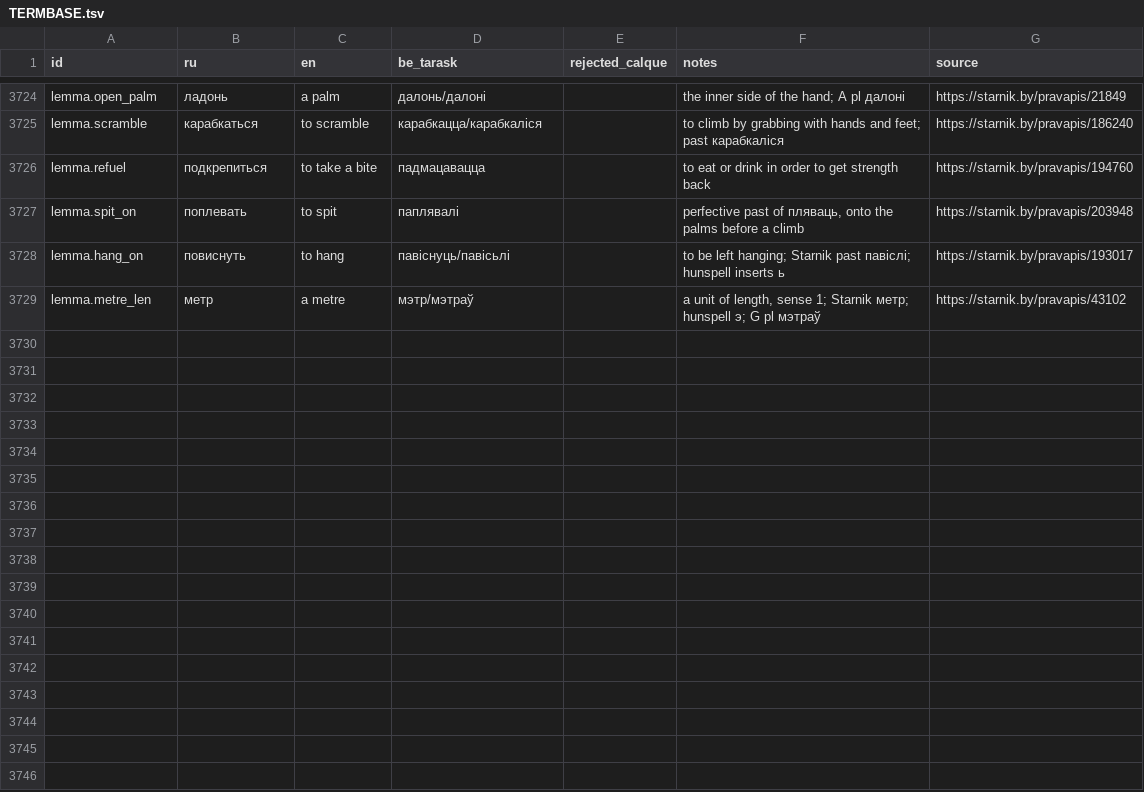
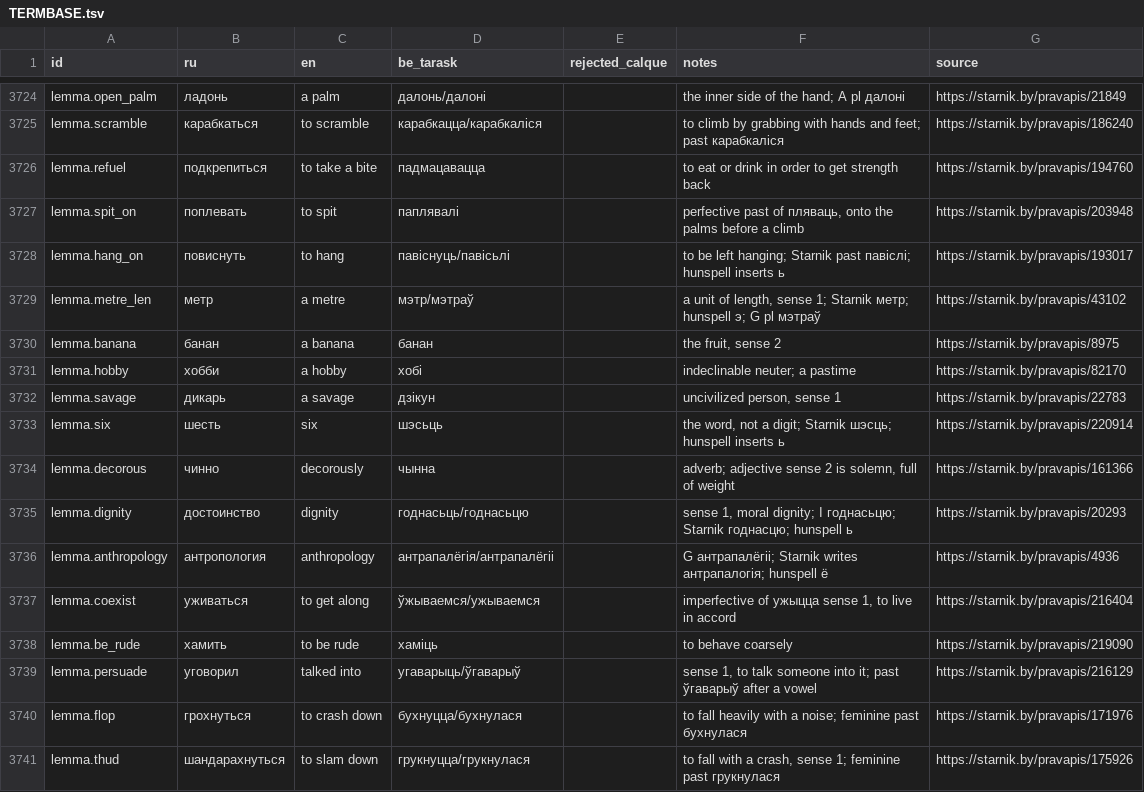
Before and after one commit to siarhei-zavadski/space-rangers-be-translation, a TSV file: TERMBASE.tsv, drawn as a sheet; only a part is shown, gaps mark what is left out.

```diff
--- a/TERMBASE.tsv
+++ b/TERMBASE.tsv
@@ -3729 +3729,13 @@ lemma.hang_on	повиснуть	to hang	павіснуць/павісьлі		to
 lemma.metre_len	метр	a metre	мэтр/мэтраў		a unit of length, sense 1; Starnik метр; hunspell э; G pl мэтраў	https://starnik.by/pravapis/43102
+lemma.banana	банан	a banana	банан		the fruit, sense 2	https://starnik.by/pravapis/8975
+lemma.hobby	хобби	a hobby	хобі		indeclinable neuter; a pastime	https://starnik.by/pravapis/82170
+lemma.savage	дикарь	a savage	дзікун		uncivilized person, sense 1	https://starnik.by/pravapis/22783
+lemma.six	шесть	six	шэсьць		the word, not a digit; Starnik шэсць; hunspell inserts ь	https://starnik.by/pravapis/220914
+lemma.decorous	чинно	decorously	чынна		adverb; adjective sense 2 is solemn, full of weight	https://starnik.by/pravapis/161366
+lemma.dignity	достоинство	dignity	годнасьць/годнасьцю		sense 1, moral dignity; I годнасьцю; Starnik годнасцю; hunspell ь	https://starnik.by/pravapis/20293
+lemma.anthropology	антропология	anthropology	антрапалёгія/антрапалёгіі		G антрапалёгіі; Starnik writes антрапалогія; hunspell ё	https://starnik.by/pravapis/4936
+lemma.coexist	уживаться	to get along	ўжываемся/ужываемся		imperfective of ужыцца sense 1, to live in accord	https://starnik.by/pravapis/216404
+lemma.be_rude	хамить	to be rude	хаміць		to behave coarsely	https://starnik.by/pravapis/219090
+lemma.persuade	уговорил	talked into	угаварыць/ўгаварыў		sense 1, to talk someone into it; past ўгаварыў after a vowel	https://starnik.by/pravapis/216129
+lemma.flop	грохнуться	to crash down	бухнуцца/бухнулася		to fall heavily with a noise; feminine past бухнулася	https://starnik.by/pravapis/171976
+lemma.thud	шандарахнуться	to slam down	грукнуцца/грукнулася		to fall with a crash, sense 1; feminine past грукнулася	https://starnik.by/pravapis/175926
```
Also changed, not shown: 1 other file.
